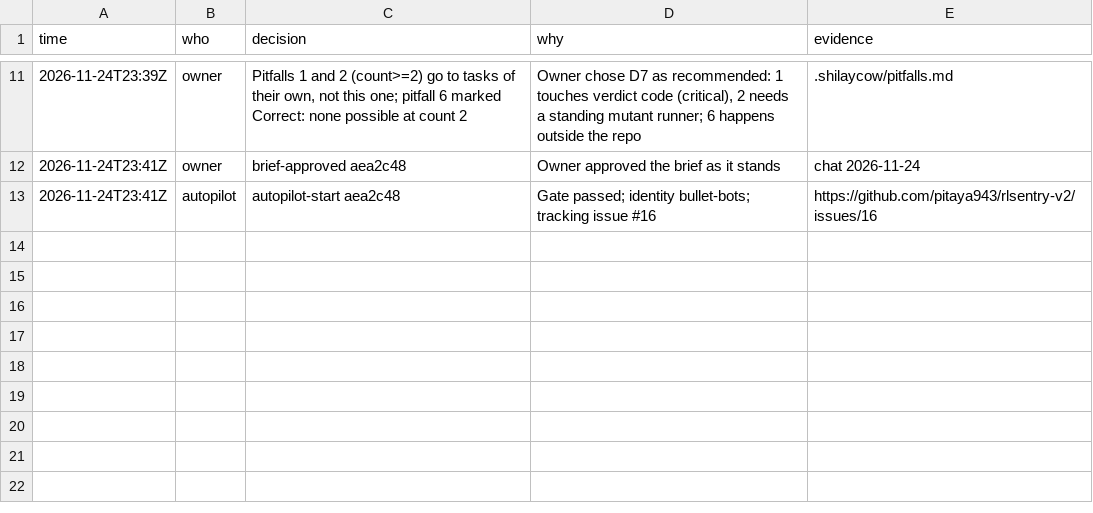
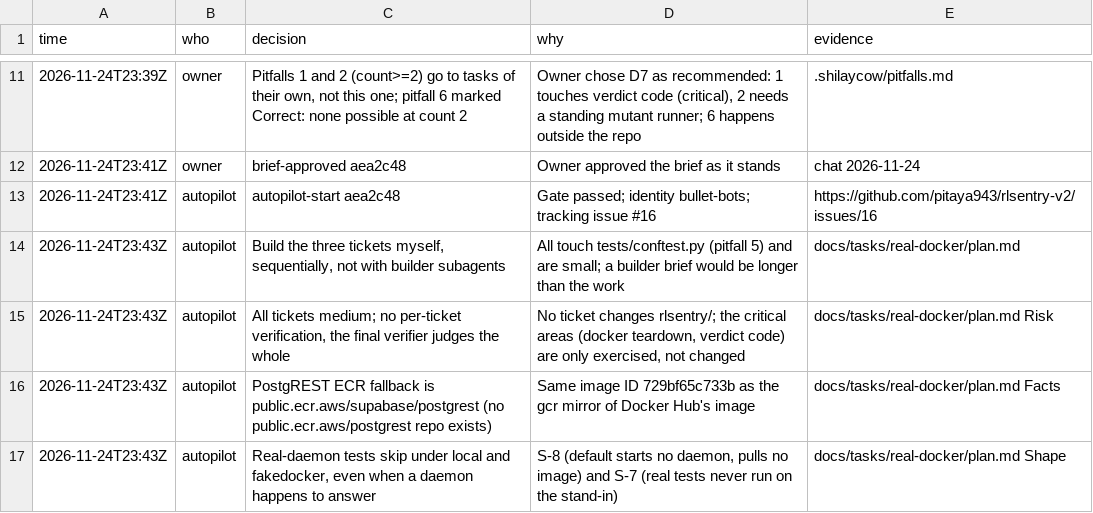
Before and after one commit to pitaya943/rlsentry-v2, a TSV file: docs/tasks/real-docker/trail.tsv, drawn as a sheet; only a part is shown, gaps mark what is left out; the diff names each change by its address in the sheet, - before the commit and + after, or states it on an @@ line.

```diff
--- a/docs/tasks/real-docker/trail.tsv
+++ b/docs/tasks/real-docker/trail.tsv
+row 14: 2026-11-24T23:43Z | autopilot | Build the three tickets myself, sequentially, not with builder subagents | All touch tests/conftest.py (pitfall 5) and are small; a builder brief would be longer than the work | docs/tasks/real-docker/plan.md
+row 15: 2026-11-24T23:43Z | autopilot | All tickets medium; no per-ticket verification, the final verifier judges the whole | No ticket changes rlsentry/; the critical areas (docker teardown, verdict code) are only exercised, not changed | docs/tasks/real-docker/plan.md Risk
+row 16: 2026-11-24T23:43Z | autopilot | PostgREST ECR fallback is public.ecr.aws/supabase/postgrest (no public.ecr.aws/postgrest repo exists) | Same image ID 729bf65c733b as the gcr mirror of Docker Hub's image | docs/tasks/real-docker/plan.md Facts
+row 17: 2026-11-24T23:43Z | autopilot | Real-daemon tests skip under local and fakedocker, even when a daemon happens to answer | S-8 (default starts no daemon, pulls no image) and S-7 (real tests never run on the stand-in) | docs/tasks/real-docker/plan.md Shape
```
Also changed, not shown: 1 other file.
